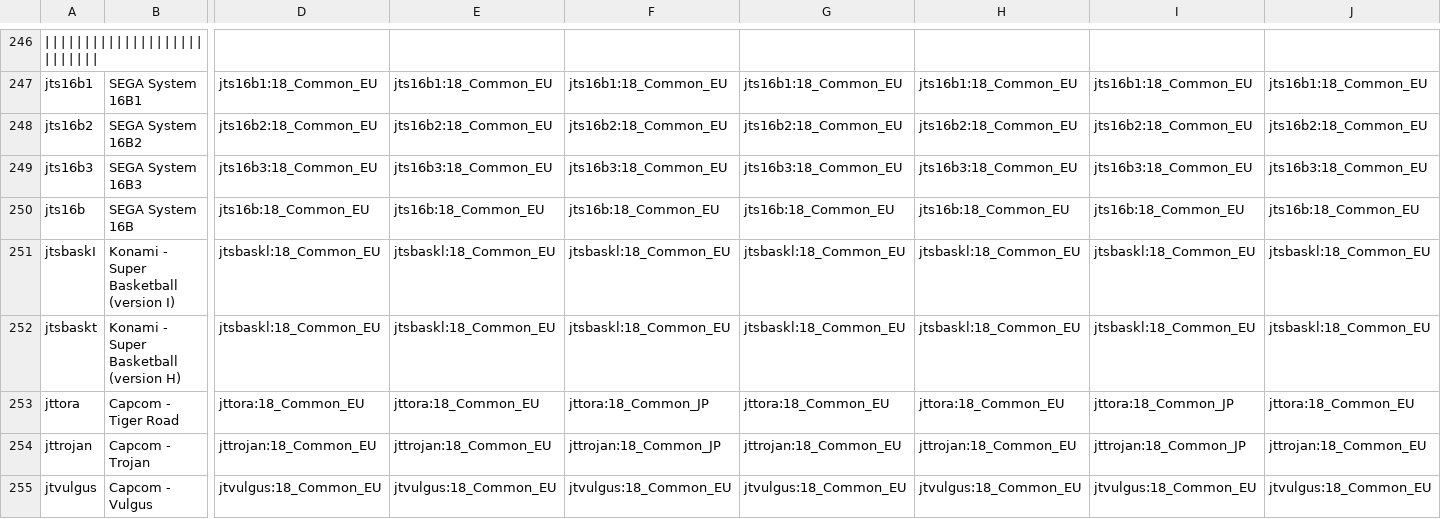
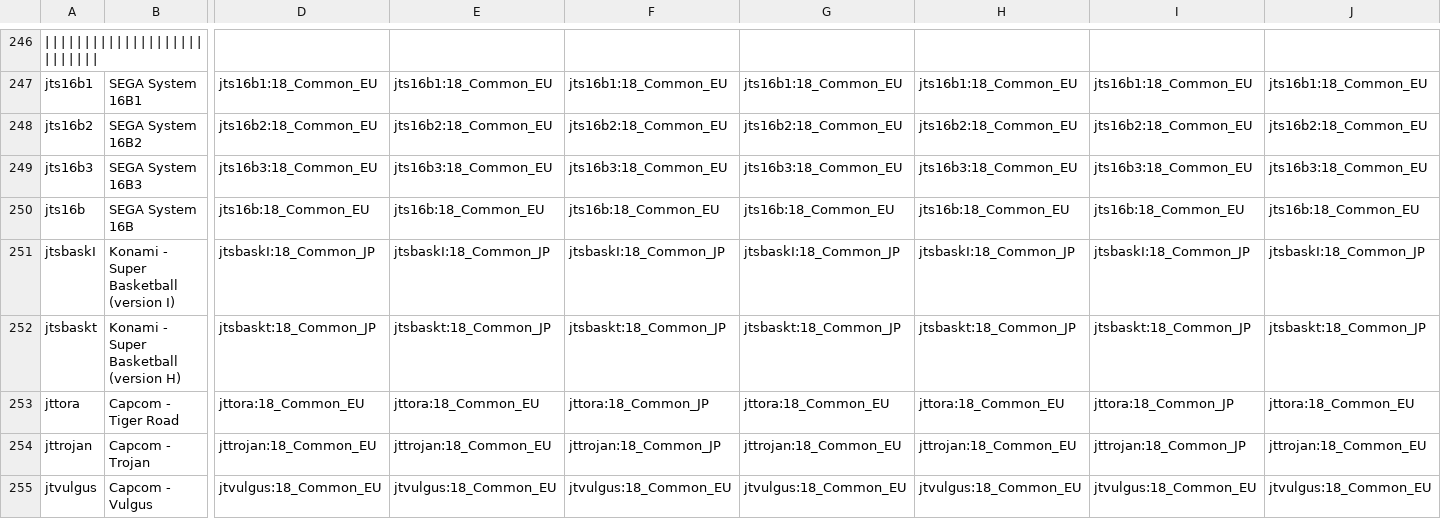
Before and after one commit to ThreepwoodLeBrush/Names_MiSTer, a CSV file: names.csv, drawn as a sheet; only a part is shown, gaps mark what is left out; the diff covers the shown part only; the diff names each change by its address in the sheet, - before the commit and + after, or states it on an @@ line.

```diff
--- a/names.csv
+++ b/names.csv
-D251: jtsbaskl:18_Common_EU
+D251: jtsbaskI:18_Common_JP
-E251: jtsbaskl:18_Common_EU
+E251: jtsbaskI:18_Common_JP
-F251: jtsbaskl:18_Common_EU
+F251: jtsbaskI:18_Common_JP
-G251: jtsbaskl:18_Common_EU
+G251: jtsbaskI:18_Common_JP
-H251: jtsbaskl:18_Common_EU
+H251: jtsbaskI:18_Common_JP
-I251: jtsbaskl:18_Common_EU
+I251: jtsbaskI:18_Common_JP
-J251: jtsbaskl:18_Common_EU
+J251: jtsbaskI:18_Common_JP
-D252: jtsbaskl:18_Common_EU
+D252: jtsbaskt:18_Common_JP
-E252: jtsbaskl:18_Common_EU
+E252: jtsbaskt:18_Common_JP
-F252: jtsbaskl:18_Common_EU
+F252: jtsbaskt:18_Common_JP
-G252: jtsbaskl:18_Common_EU
+G252: jtsbaskt:18_Common_JP
-H252: jtsbaskl:18_Common_EU
+H252: jtsbaskt:18_Common_JP
-I252: jtsbaskl:18_Common_EU
+I252: jtsbaskt:18_Common_JP
-J252: jtsbaskl:18_Common_EU
+J252: jtsbaskt:18_Common_JP
```
Also changed, not shown: 8 edited cells elsewhere in this file, 13 other files.
